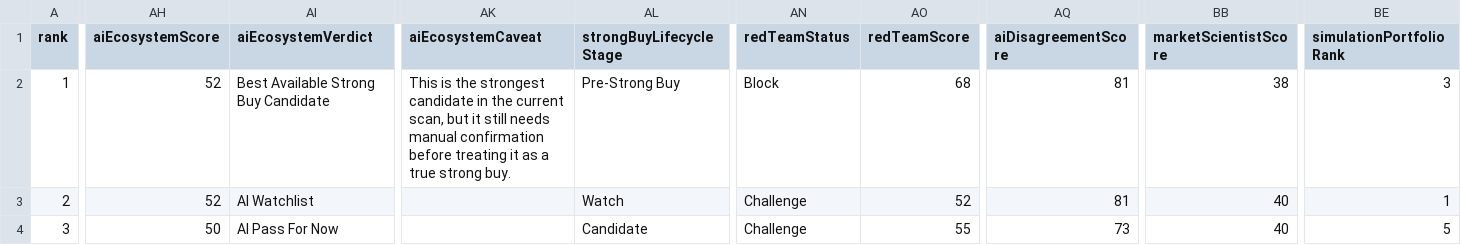
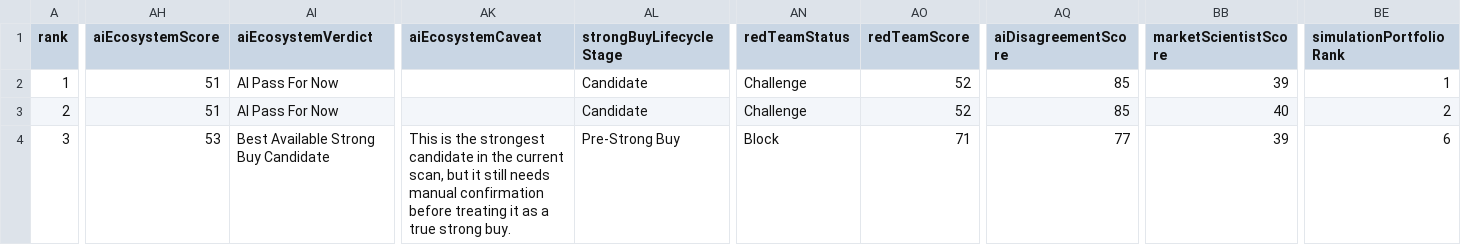
Before and after one commit to bilyeutaylor9-lang/Crypto-Launch-Intelligence, a CSV file: examples/opportunities.csv, drawn as a sheet; only a part is shown, gaps mark what is left out; the diff covers the shown part only; the diff names each change by its address in the sheet, - before the commit and + after, or states it on an @@ line.

Commit message:
Add multi-source roadmap profit agents and GitHub discovery swarm

```diff
--- a/examples/opportunities.csv
+++ b/examples/opportunities.csv
-AH2:AH3 (aiEcosystemScore): 52
+AH2:AH3 (aiEcosystemScore): 51
-AI2 (aiEcosystemVerdict): Best Available Strong Buy Candidate
+AI2 (aiEcosystemVerdict): AI Pass For Now
-AK2 (aiEcosystemCaveat): This is the strongest candidate in the current scan, but it still needs manual confirmation before treating it as a true strong buy.
+AK2 (aiEcosystemCaveat): (empty)
-AL2 (strongBuyLifecycleStage): Pre-Strong Buy
+AL2 (strongBuyLifecycleStage): Candidate
-AN2 (redTeamStatus): Block
+AN2 (redTeamStatus): Challenge
-AO2 (redTeamScore): 68
+AO2 (redTeamScore): 52
-AQ2:AQ3 (aiDisagreementScore): 81
+AQ2:AQ3 (aiDisagreementScore): 85
-BB2 (marketScientistScore): 38
+BB2 (marketScientistScore): 39
-BE2 (simulationPortfolioRank): 3
+BE2 (simulationPortfolioRank): 1
-AI3 (aiEcosystemVerdict): AI Watchlist
+AI3 (aiEcosystemVerdict): AI Pass For Now
-AL3 (strongBuyLifecycleStage): Watch
+AL3 (strongBuyLifecycleStage): Candidate
-BE3 (simulationPortfolioRank): 1
+BE3 (simulationPortfolioRank): 2
-AH4 (aiEcosystemScore): 50
+AH4 (aiEcosystemScore): 53
-AI4 (aiEcosystemVerdict): AI Pass For Now
+AI4 (aiEcosystemVerdict): Best Available Strong Buy Candidate
-AK4 (aiEcosystemCaveat): (empty)
+AK4 (aiEcosystemCaveat): This is the strongest candidate in the current scan, but it still needs manual confirmation before treating it as a true strong buy.
-AL4 (strongBuyLifecycleStage): Candidate
+AL4 (strongBuyLifecycleStage): Pre-Strong Buy
-AN4 (redTeamStatus): Challenge
+AN4 (redTeamStatus): Block
-AO4 (redTeamScore): 55
+AO4 (redTeamScore): 71
-AQ4 (aiDisagreementScore): 73
+AQ4 (aiDisagreementScore): 77
-BB4 (marketScientistScore): 40
+BB4 (marketScientistScore): 39
-BE4 (simulationPortfolioRank): 5
+BE4 (simulationPortfolioRank): 6
```
Also changed, not shown: 43 edited cells elsewhere in this file, 32 other files.
